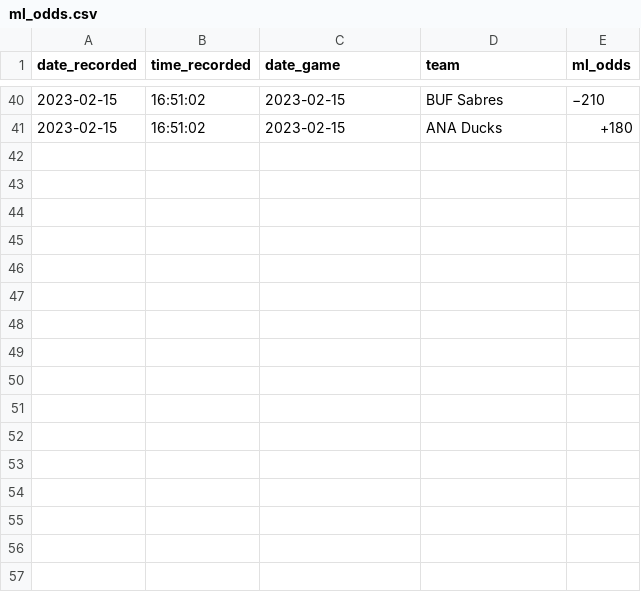
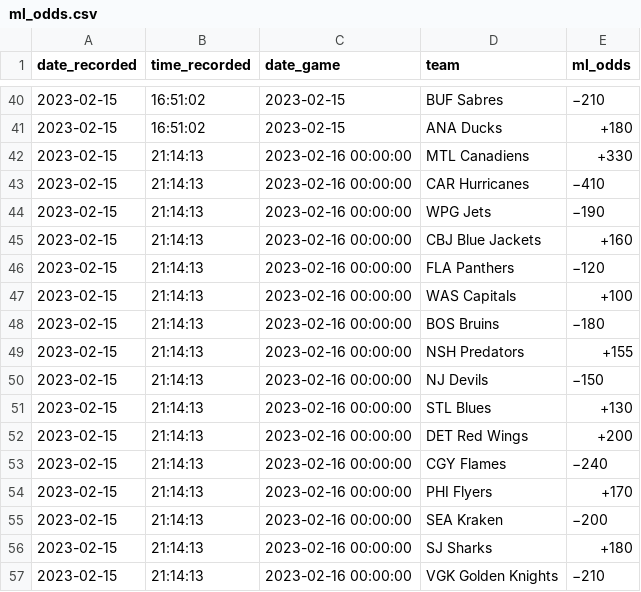
Before and after one commit to michalekb11/NHL-expected-goals, a CSV file: data/odds/ml_odds.csv, drawn as a sheet; only a part is shown, gaps mark what is left out.

```diff
--- a/data/odds/ml_odds.csv
+++ b/data/odds/ml_odds.csv
@@ -41 +41,17 @@ date_recorded,time_recorded,date_game,team,ml_odds
 2023-02-15,16:51:02,2023-02-15,ANA Ducks,+180
+2023-02-15,21:14:13,2023-02-16 00:00:00,MTL Canadiens,+330
+2023-02-15,21:14:13,2023-02-16 00:00:00,CAR Hurricanes,−410
+2023-02-15,21:14:13,2023-02-16 00:00:00,WPG Jets,−190
+2023-02-15,21:14:13,2023-02-16 00:00:00,CBJ Blue Jackets,+160
+2023-02-15,21:14:13,2023-02-16 00:00:00,FLA Panthers,−120
+2023-02-15,21:14:13,2023-02-16 00:00:00,WAS Capitals,+100
+2023-02-15,21:14:13,2023-02-16 00:00:00,BOS Bruins,−180
+2023-02-15,21:14:13,2023-02-16 00:00:00,NSH Predators,+155
+2023-02-15,21:14:13,2023-02-16 00:00:00,NJ Devils,−150
+2023-02-15,21:14:13,2023-02-16 00:00:00,STL Blues,+130
+2023-02-15,21:14:13,2023-02-16 00:00:00,DET Red Wings,+200
+2023-02-15,21:14:13,2023-02-16 00:00:00,CGY Flames,−240
+2023-02-15,21:14:13,2023-02-16 00:00:00,PHI Flyers,+170
+2023-02-15,21:14:13,2023-02-16 00:00:00,SEA Kraken,−200
+2023-02-15,21:14:13,2023-02-16 00:00:00,SJ Sharks,+180
+2023-02-15,21:14:13,2023-02-16 00:00:00,VGK Golden Knights,−210
```
Also changed, not shown: data/odds/pl_odds.csv, data/odds/total_odds.csv, 1 other file.
